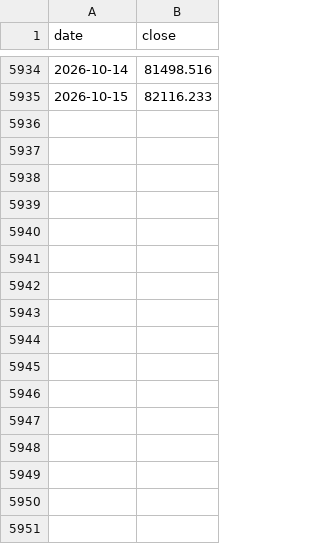
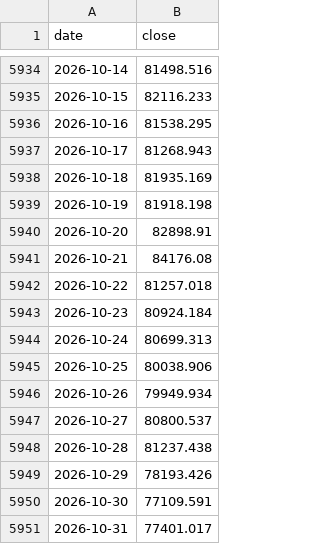
Before and after one commit to SergioRed1844/-crypto-agent-v1, a CSV file: data/context/cache/btc_1d.csv, drawn as a sheet; only a part is shown, gaps mark what is left out.

```diff
--- a/data/context/cache/btc_1d.csv
+++ b/data/context/cache/btc_1d.csv
@@ -5935 +5935,17 @@ date,close
 2026-10-15,82116.233
+2026-10-16,81538.295
+2026-10-17,81268.943
+2026-10-18,81935.169
+2026-10-19,81918.198
+2026-10-20,82898.91
+2026-10-21,84176.08
+2026-10-22,81257.018
+2026-10-23,80924.184
+2026-10-24,80699.313
+2026-10-25,80038.906
+2026-10-26,79949.934
+2026-10-27,80800.537
+2026-10-28,81237.438
+2026-10-29,78193.426
+2026-10-30,77109.591
+2026-10-31,77401.017
```
Also changed, not shown: data/context/cache/eth_1d.csv, data/context/cache/sol_1d.csv, 13 other files.
